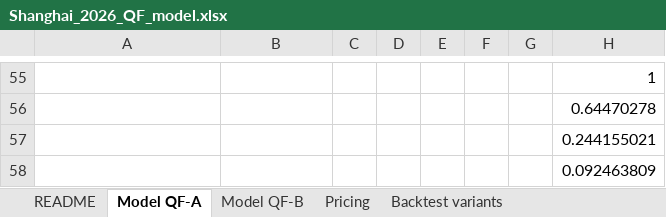
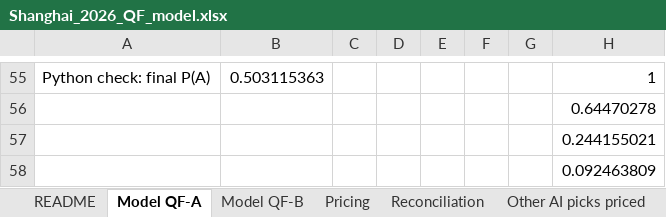
Before and after one commit to JonahHak/ReadME, an Excel workbook: sports-engine/tennis/2026-shanghai-qf/output/Shanghai_2026_QF_model.xlsx, sheet Model QF-A, drawn as a sheet; only a part is shown, gaps mark what is left out; values as stored, in another font and other column widths than the file's, no borders; the diff covers the shown part only; the diff names each change by its address in the sheet, - before the commit and + after, or states it on an @@ line.

```diff
--- a/sports-engine/tennis/2026-shanghai-qf/output/Shanghai_2026_QF_model.xlsx (sheet Model QF-A)
+++ b/sports-engine/tennis/2026-shanghai-qf/output/Shanghai_2026_QF_model.xlsx (sheet Model QF-A)
+sheet tab: Reconciliation
+sheet tab: Other AI picks priced
-A55: (empty)
+A55: Python check: final P(A)
-B55: (empty)
+B55: 0.503115363
```
Also changed, not shown: 21 added rows, 21 removed rows, 10 edited cells and cell formats elsewhere in this sheet, sheet Model QF-B, sheet Pricing, sheet Total games dist, formulas that keep their value, 9 other files.
